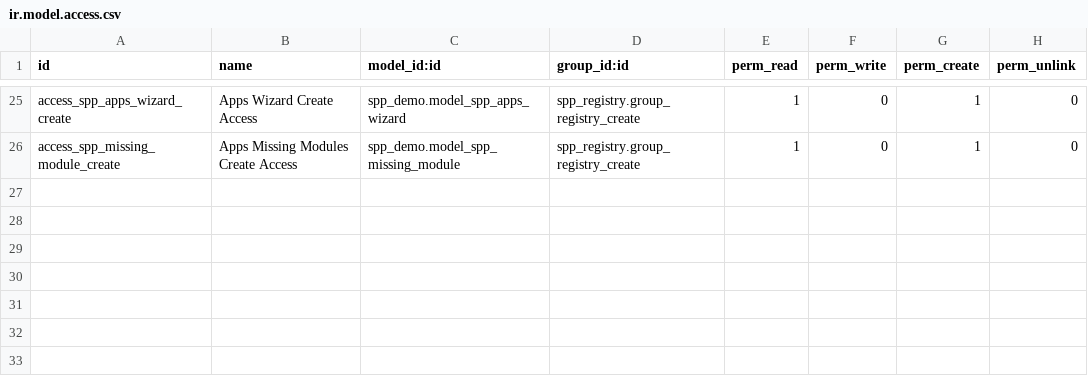
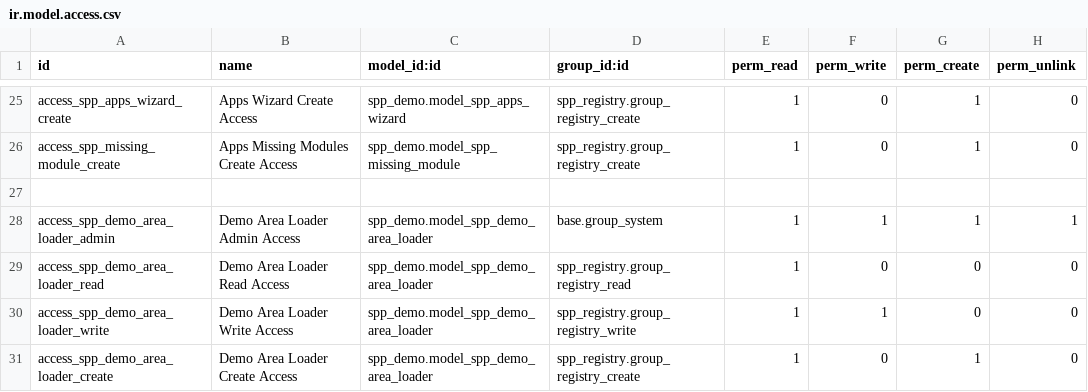
Before and after one commit to OpenSPP/OpenSPP2, a CSV file: spp_demo/security/ir.model.access.csv, drawn as a sheet; only a part is shown, gaps mark what is left out.

Commit message:
feat(spp_demo): add geographic demo data for Philippines, Sri Lanka, and Togo
- Add curated area hierarchies (region, province, municipality) per country
- Add GeoJSON boundary shapes for choropleth visualization
- Add demo area loader model and wizard for on-demand area data loading
- Conditionally load GIS shapes when spp_gis is installed
- Integrate geographic areas into demo story generation

```diff
--- a/spp_demo/security/ir.model.access.csv
+++ b/spp_demo/security/ir.model.access.csv
@@ -26 +26,6 @@ access_spp_apps_wizard_create,Apps Wizard Create Access,spp_demo.model_spp_apps_
 access_spp_missing_module_create,Apps Missing Modules Create Access,spp_demo.model_spp_missing_module,spp_registry.group_registry_create,1,0,1,0
+
+access_spp_demo_area_loader_admin,Demo Area Loader Admin Access,spp_demo.model_spp_demo_area_loader,base.group_system,1,1,1,1
+access_spp_demo_area_loader_read,Demo Area Loader Read Access,spp_demo.model_spp_demo_area_loader,spp_registry.group_registry_read,1,0,0,0
+access_spp_demo_area_loader_write,Demo Area Loader Write Access,spp_demo.model_spp_demo_area_loader,spp_registry.group_registry_write,1,1,0,0
+access_spp_demo_area_loader_create,Demo Area Loader Create Access,spp_demo.model_spp_demo_area_loader,spp_registry.group_registry_create,1,0,1,0
```
Also changed, not shown: 22 other files.
